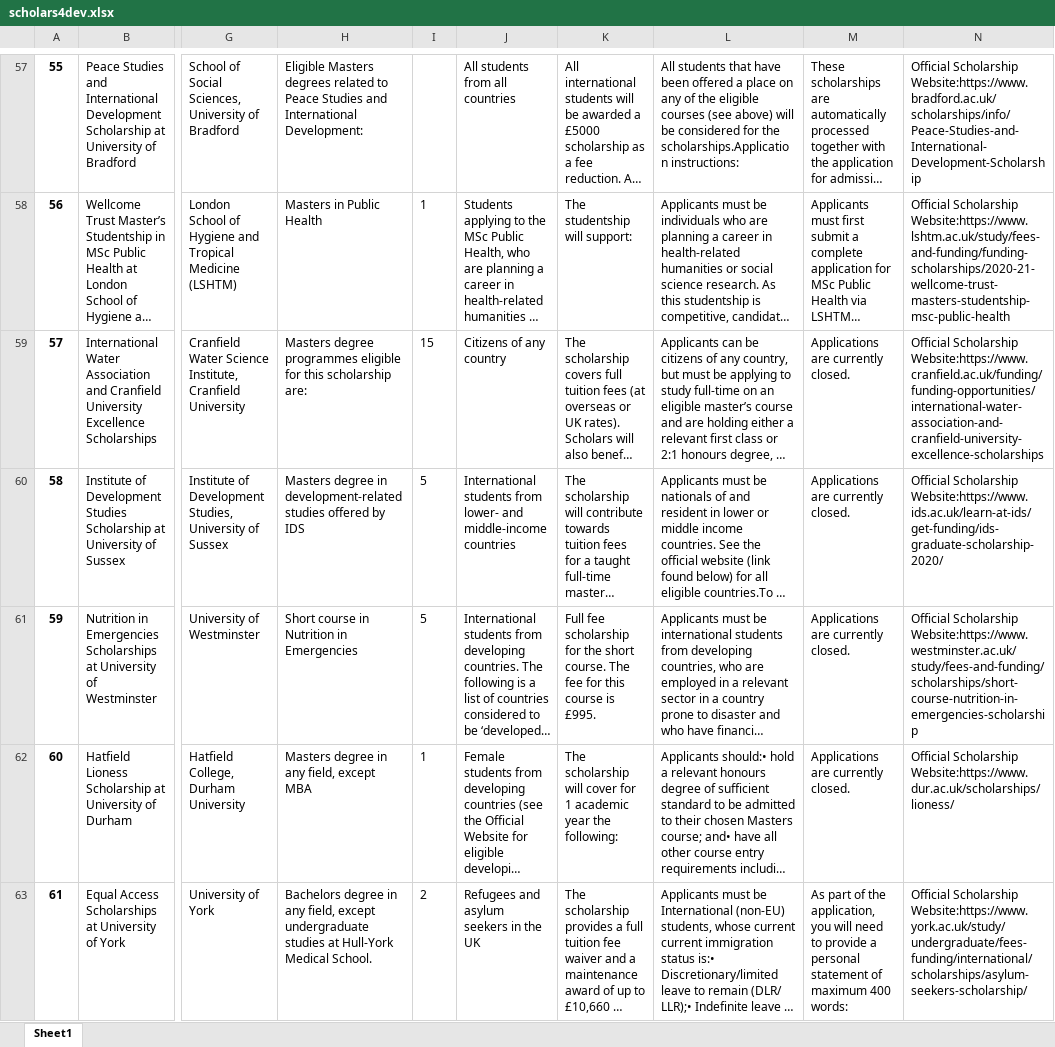
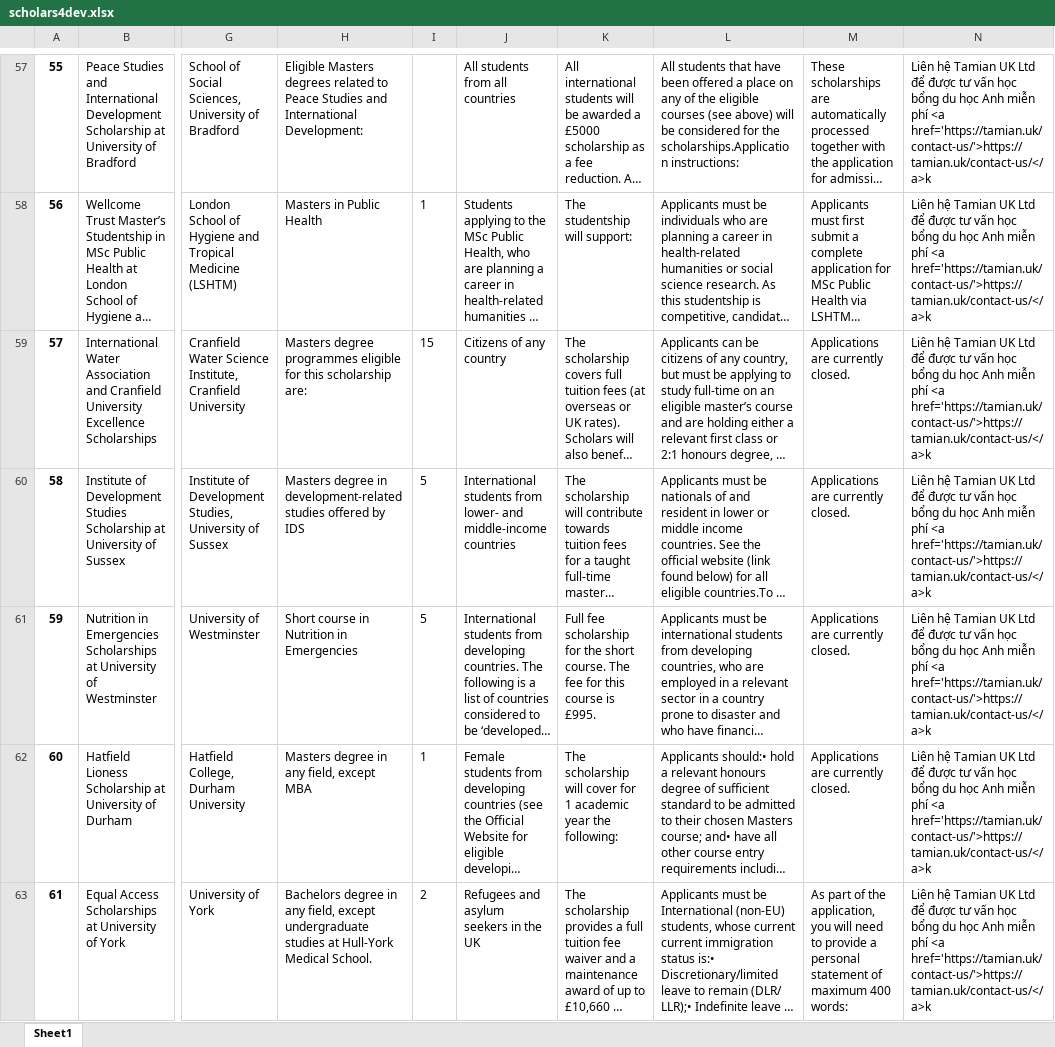
Before and after one commit to Huythanh0x/crawl_scholarship, an Excel workbook: output/scholars4dev.xlsx, sheet Sheet1, drawn as a sheet; only a part is shown, gaps mark what is left out; long unchanged cells end in …; values as stored, in another font and other column widths than the file's, no borders; the diff covers the shown part only; the diff names each change by its address in the sheet, - before the commit and + after, or states it on an @@ line.

Commit message:
update new official website

```diff
--- a/output/scholars4dev.xlsx (sheet Sheet1)
+++ b/output/scholars4dev.xlsx (sheet Sheet1)
-N57: Official Scholarship Website:https://www.bradford.ac.uk/scholarships/info/Peace-Studies-and-International-Development-Scholarship
+N57: Liên hệ Tamian UK Ltd để được tư vấn học bổng du học Anh miễn phí <a href='https://tamian.uk/contact-us/'>https://tamian.uk/contact-us/</a>k
-N58: Official Scholarship Website:https://www.lshtm.ac.uk/study/fees-and-funding/funding-scholarships/2020-21-wellcome-trust-masters-studentship-msc-public-health
+N58: Liên hệ Tamian UK Ltd để được tư vấn học bổng du học Anh miễn phí <a href='https://tamian.uk/contact-us/'>https://tamian.uk/contact-us/</a>k
-N59: Official Scholarship Website:https://www.cranfield.ac.uk/funding/funding-opportunities/international-water-association-and-cranfield-university-excellence-scholarships
+N59: Liên hệ Tamian UK Ltd để được tư vấn học bổng du học Anh miễn phí <a href='https://tamian.uk/contact-us/'>https://tamian.uk/contact-us/</a>k
-N60: Official Scholarship Website:https://www.ids.ac.uk/learn-at-ids/get-funding/ids-graduate-scholarship-2020/
+N60: Liên hệ Tamian UK Ltd để được tư vấn học bổng du học Anh miễn phí <a href='https://tamian.uk/contact-us/'>https://tamian.uk/contact-us/</a>k
-N61: Official Scholarship Website:https://www.westminster.ac.uk/study/fees-and-funding/scholarships/short-course-nutrition-in-emergencies-scholarship
+N61: Liên hệ Tamian UK Ltd để được tư vấn học bổng du học Anh miễn phí <a href='https://tamian.uk/contact-us/'>https://tamian.uk/contact-us/</a>k
-N62: Official Scholarship Website:https://www.dur.ac.uk/scholarships/lioness/
+N62: Liên hệ Tamian UK Ltd để được tư vấn học bổng du học Anh miễn phí <a href='https://tamian.uk/contact-us/'>https://tamian.uk/contact-us/</a>k
-N63: Official Scholarship Website:https://www.york.ac.uk/study/undergraduate/fees-funding/international/scholarships/asylum-seekers-scholarship/
+N63: Liên hệ Tamian UK Ltd để được tư vấn học bổng du học Anh miễn phí <a href='https://tamian.uk/contact-us/'>https://tamian.uk/contact-us/</a>k
```
Also changed, not shown: 116 edited cells elsewhere in this sheet, 13 other files.
